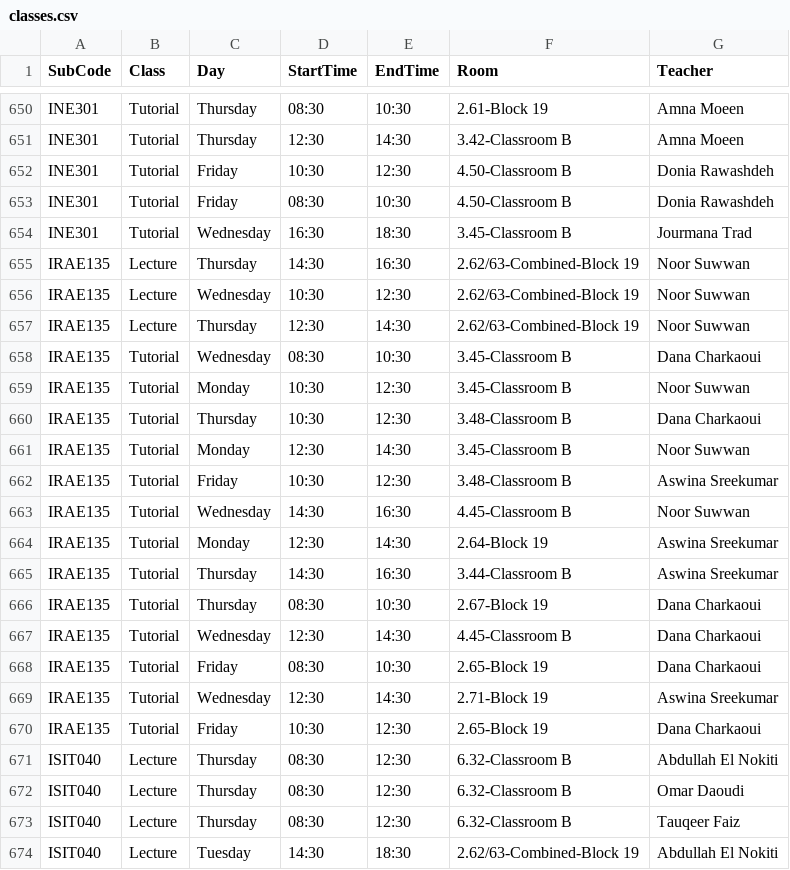
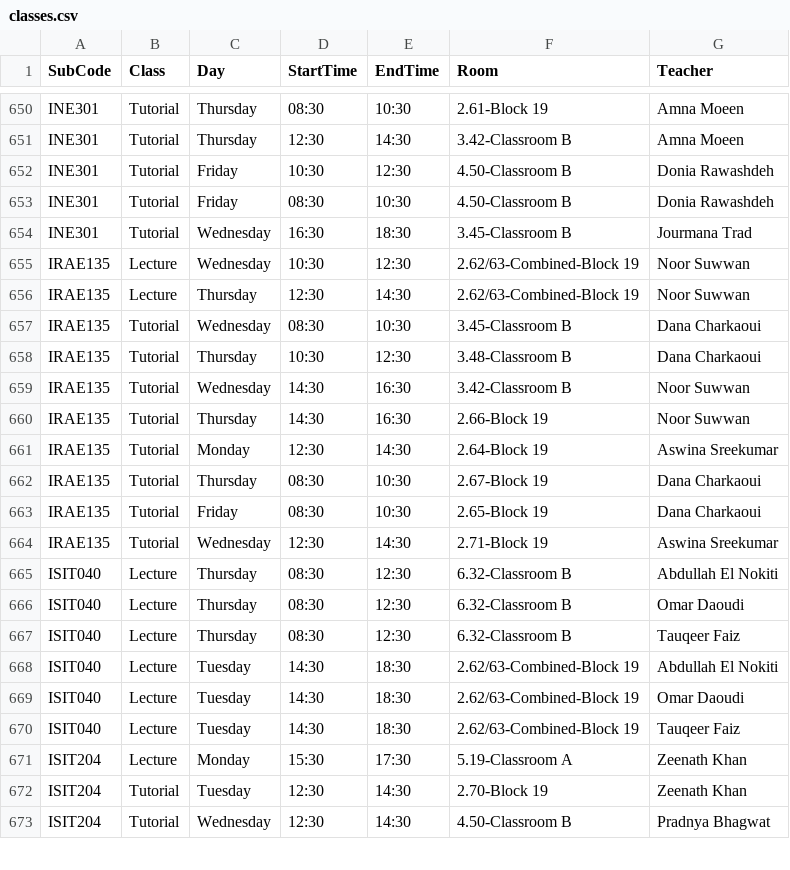
Before and after one commit to tahayparker/vaila, a CSV file: public/classes.csv, drawn as a sheet; only a part is shown, gaps mark what is left out; the shorter side is filled out with more unchanged rows.

Commit message:
Update timetable CSV and professor schedule JSON [skip ci]

```diff
--- a/public/classes.csv
+++ b/public/classes.csv
@@ -654,3 +654,2 @@ INE301,Tutorial,Friday,08:30,10:30,4.50-Classroom B,Donia Rawashdeh
 INE301,Tutorial,Wednesday,16:30,18:30,3.45-Classroom B,Jourmana Trad
-IRAE135,Lecture,Thursday,14:30,16:30,2.62/63-Combined-Block 19,Noor Suwwan
 IRAE135,Lecture,Wednesday,10:30,12:30,2.62/63-Combined-Block 19,Noor Suwwan
@@ -658,14 +657,9 @@ IRAE135,Lecture,Thursday,12:30,14:30,2.62/63-Combined-Block 19,Noor Suwwan
 IRAE135,Tutorial,Wednesday,08:30,10:30,3.45-Classroom B,Dana Charkaoui
-IRAE135,Tutorial,Monday,10:30,12:30,3.45-Classroom B,Noor Suwwan
 IRAE135,Tutorial,Thursday,10:30,12:30,3.48-Classroom B,Dana Charkaoui
-IRAE135,Tutorial,Monday,12:30,14:30,3.45-Classroom B,Noor Suwwan
-IRAE135,Tutorial,Friday,10:30,12:30,3.48-Classroom B,Aswina Sreekumar
-IRAE135,Tutorial,Wednesday,14:30,16:30,4.45-Classroom B,Noor Suwwan
+IRAE135,Tutorial,Wednesday,14:30,16:30,3.42-Classroom B,Noor Suwwan
+IRAE135,Tutorial,Thursday,14:30,16:30,2.66-Block 19,Noor Suwwan
 IRAE135,Tutorial,Monday,12:30,14:30,2.64-Block 19,Aswina Sreekumar
-IRAE135,Tutorial,Thursday,14:30,16:30,3.44-Classroom B,Aswina Sreekumar
 IRAE135,Tutorial,Thursday,08:30,10:30,2.67-Block 19,Dana Charkaoui
-IRAE135,Tutorial,Wednesday,12:30,14:30,4.45-Classroom B,Dana Charkaoui
 IRAE135,Tutorial,Friday,08:30,10:30,2.65-Block 19,Dana Charkaoui
 IRAE135,Tutorial,Wednesday,12:30,14:30,2.71-Block 19,Aswina Sreekumar
-IRAE135,Tutorial,Friday,10:30,12:30,2.65-Block 19,Dana Charkaoui
 ISIT040,Lecture,Thursday,08:30,12:30,6.32-Classroom B,Abdullah El Nokiti
```
